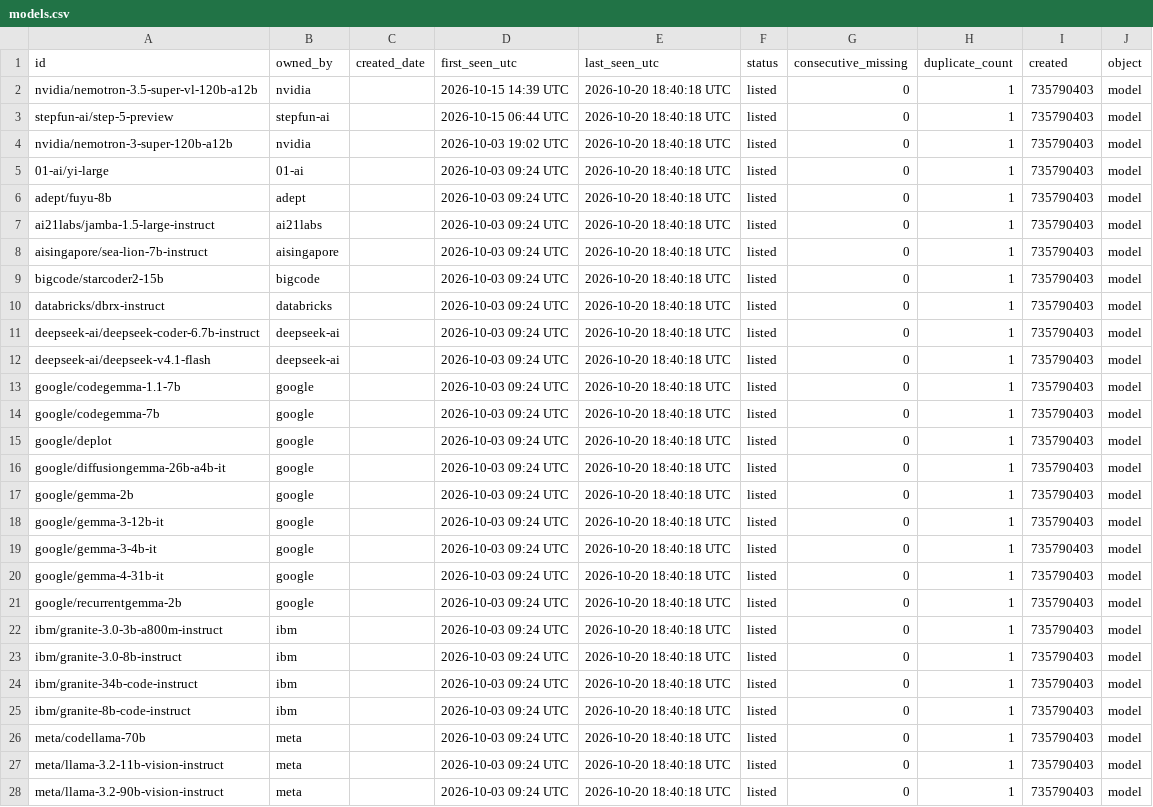
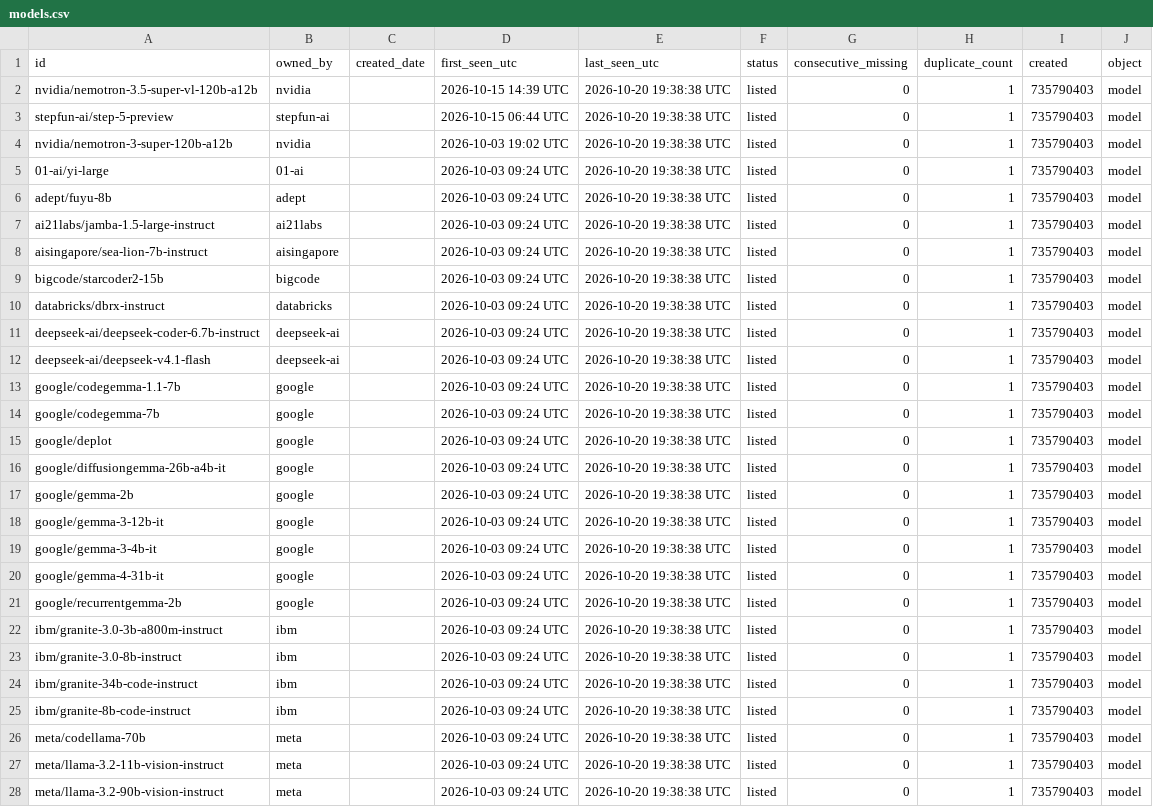
Before and after one commit to exemplify6649/check-nim-updates, a CSV file: data/models.csv, drawn as a sheet; only a part is shown; the diff covers the shown part only; the diff names each change by its address in the sheet, - before the commit and + after, or states it on an @@ line.

```diff
--- a/data/models.csv
+++ b/data/models.csv
-E2:E28 (last_seen_utc): 2026-10-20 18:40:18 UTC
+E2:E28 (last_seen_utc): 2026-10-20 19:38:38 UTC
```
Also changed, not shown: 54 edited cells elsewhere in this file, 1 other file.
